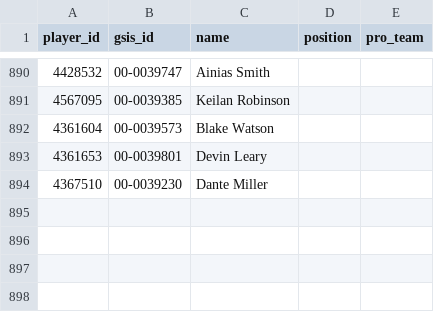
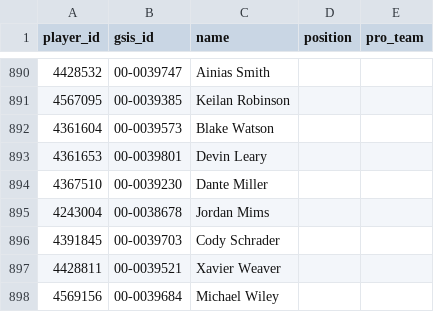
Before and after one commit to nickguarriello/Fantasy-Football, a CSV file: data/player-crosswalk.csv, drawn as a sheet; only a part is shown, gaps mark what is left out; the diff names each change by its address in the sheet, - before the commit and + after, or states it on an @@ line.

```diff
--- a/data/player-crosswalk.csv
+++ b/data/player-crosswalk.csv
+row 895: 4243004 | 00-0038678 | Jordan Mims
+row 896: 4391845 | 00-0039703 | Cody Schrader
+row 897: 4428811 | 00-0039521 | Xavier Weaver
+row 898: 4569156 | 00-0039684 | Michael Wiley
```
Also changed, not shown: 5 other files.
